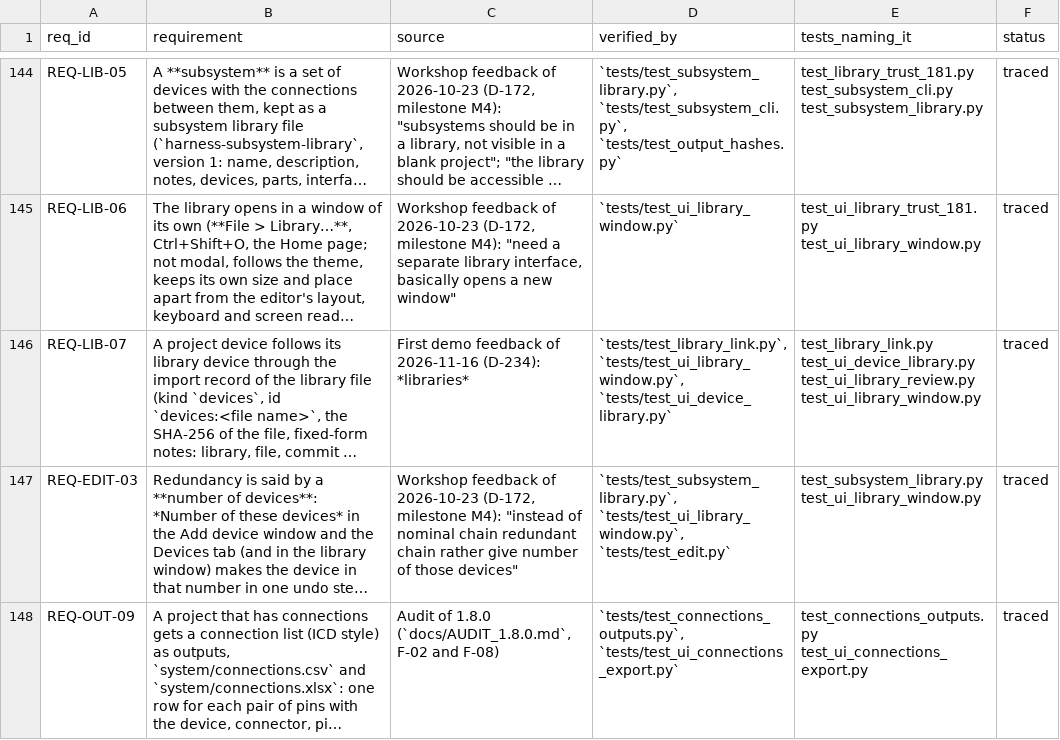
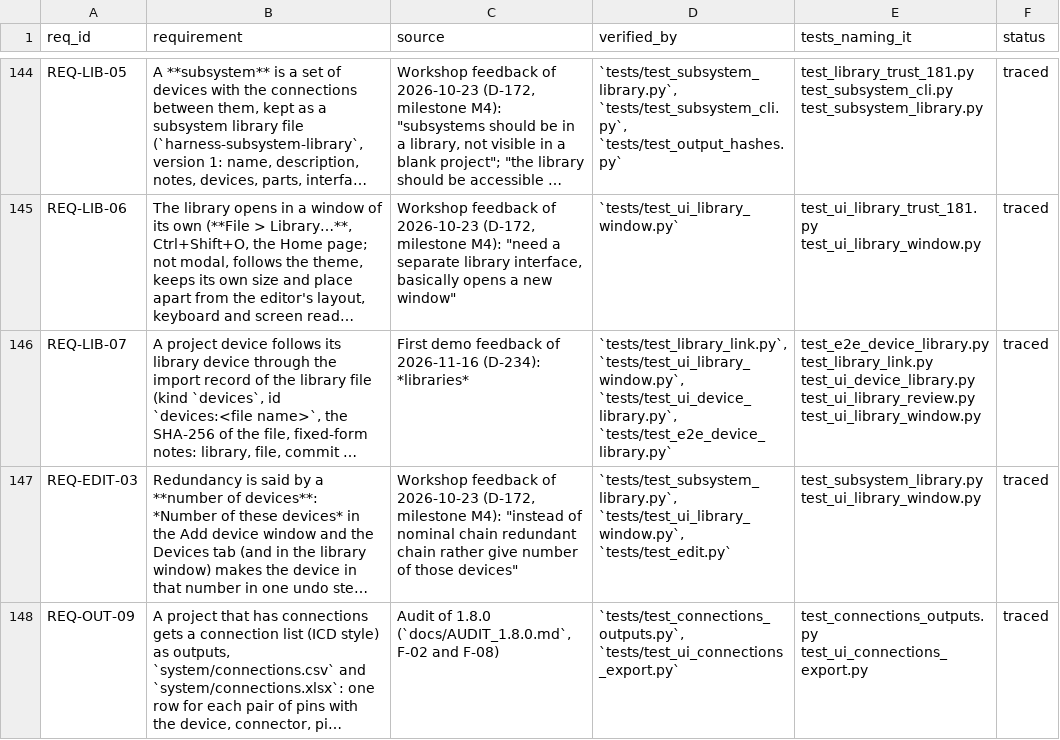
Before and after one commit to 0h3xn4/wireviz_harness-design-studio, a CSV file: HarnessDesignStudio/compliance/traceability.csv, drawn as a sheet; only a part is shown, gaps mark what is left out; long unchanged cells end in …; the diff names each change by its address in the sheet, - before the commit and + after, or states it on an @@ line.

```diff
--- a/HarnessDesignStudio/compliance/traceability.csv
+++ b/HarnessDesignStudio/compliance/traceability.csv
-D146 (verified_by): `tests/test_library_link.py`, `tests/test_ui_library_window.py`, `tests/test_ui_device_library.py`
+D146 (verified_by): `tests/test_library_link.py`, `tests/test_ui_library_window.py`, `tests/test_ui_device_library.py`, `tests/test_e2e_device_library.py`
-E146 (tests_naming_it): test_library_link.py test_ui_device_library.py…
+E146 (tests_naming_it): test_e2e_device_library.py test_library_link.py test_ui_device_library.py…
```
Also changed, not shown: HarnessDesignStudio/compliance/sdd_components.csv, 13 other files.
